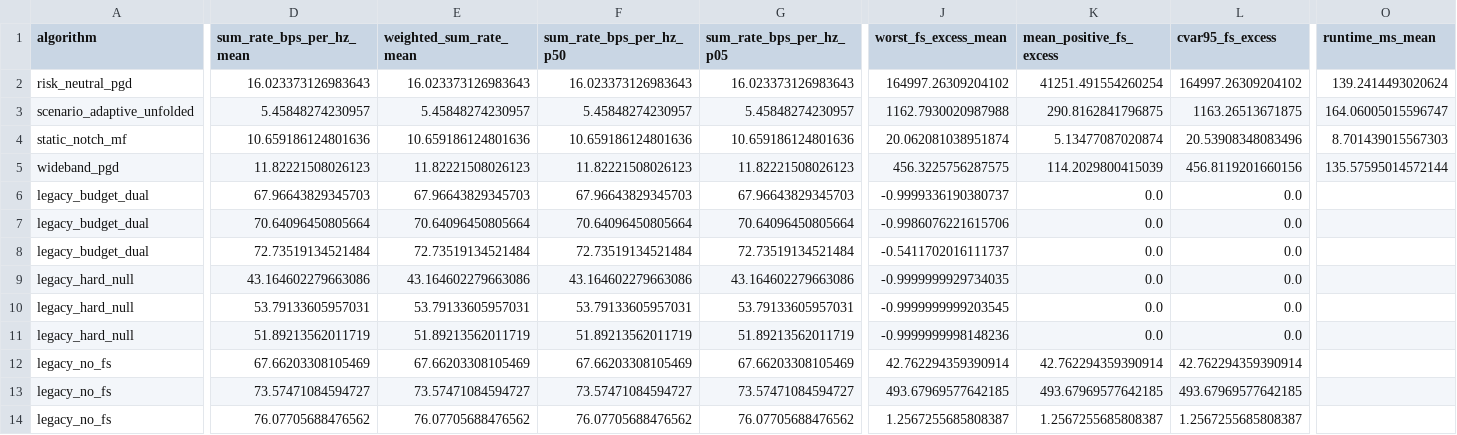
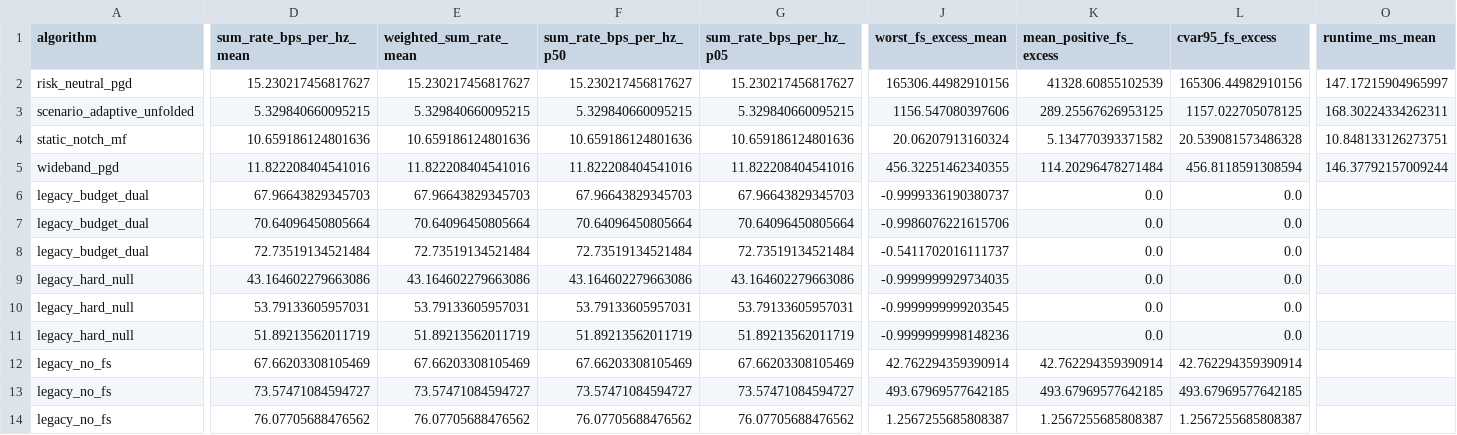
Before and after one commit to afazeliUofT/Deep-Unfolding-FR3, a CSV file: results/twc_smoke_bundle/twc_pipeline/metrics_summary_with_legacy.csv, drawn as a sheet; only a part is shown, gaps mark what is left out; the diff covers the shown part only; the diff names each change by its address in the sheet, - before the commit and + after, or states it on an @@ line.

```diff
--- a/results/twc_smoke_bundle/twc_pipeline/metrics_summary_with_legacy.csv
+++ b/results/twc_smoke_bundle/twc_pipeline/metrics_summary_with_legacy.csv
-D2 (sum_rate_bps_per_hz_mean): 16.023373126983643
+D2 (sum_rate_bps_per_hz_mean): 15.230217456817627
-E2 (weighted_sum_rate_mean): 16.023373126983643
+E2 (weighted_sum_rate_mean): 15.230217456817627
-F2 (sum_rate_bps_per_hz_p50): 16.023373126983643
+F2 (sum_rate_bps_per_hz_p50): 15.230217456817627
-G2 (sum_rate_bps_per_hz_p05): 16.023373126983643
+G2 (sum_rate_bps_per_hz_p05): 15.230217456817627
-J2 (worst_fs_excess_mean): 164997.26309204102
+J2 (worst_fs_excess_mean): 165306.44982910156
-K2 (mean_positive_fs_excess): 41251.491554260254
+K2 (mean_positive_fs_excess): 41328.60855102539
-L2 (cvar95_fs_excess): 164997.26309204102
+L2 (cvar95_fs_excess): 165306.44982910156
-O2 (runtime_ms_mean): 139.2414493020624
+O2 (runtime_ms_mean): 147.17215904965997
-D3 (sum_rate_bps_per_hz_mean): 5.45848274230957
+D3 (sum_rate_bps_per_hz_mean): 5.329840660095215
-E3 (weighted_sum_rate_mean): 5.45848274230957
+E3 (weighted_sum_rate_mean): 5.329840660095215
-F3 (sum_rate_bps_per_hz_p50): 5.45848274230957
+F3 (sum_rate_bps_per_hz_p50): 5.329840660095215
-G3 (sum_rate_bps_per_hz_p05): 5.45848274230957
+G3 (sum_rate_bps_per_hz_p05): 5.329840660095215
-J3 (worst_fs_excess_mean): 1162.7930020987988
+J3 (worst_fs_excess_mean): 1156.547080397606
-K3 (mean_positive_fs_excess): 290.8162841796875
+K3 (mean_positive_fs_excess): 289.25567626953125
-L3 (cvar95_fs_excess): 1163.26513671875
+L3 (cvar95_fs_excess): 1157.022705078125
-O3 (runtime_ms_mean): 164.06005015596747
+O3 (runtime_ms_mean): 168.30224334262311
-J4 (worst_fs_excess_mean): 20.062081038951874
+J4 (worst_fs_excess_mean): 20.06207913160324
-K4 (mean_positive_fs_excess): 5.13477087020874
+K4 (mean_positive_fs_excess): 5.134770393371582
-L4 (cvar95_fs_excess): 20.53908348083496
+L4 (cvar95_fs_excess): 20.539081573486328
-O4 (runtime_ms_mean): 8.701439015567303
+O4 (runtime_ms_mean): 10.848133126273751
-D5 (sum_rate_bps_per_hz_mean): 11.82221508026123
+D5 (sum_rate_bps_per_hz_mean): 11.822208404541016
-E5 (weighted_sum_rate_mean): 11.82221508026123
+E5 (weighted_sum_rate_mean): 11.822208404541016
-F5 (sum_rate_bps_per_hz_p50): 11.82221508026123
+F5 (sum_rate_bps_per_hz_p50): 11.822208404541016
-G5 (sum_rate_bps_per_hz_p05): 11.82221508026123
+G5 (sum_rate_bps_per_hz_p05): 11.822208404541016
-J5 (worst_fs_excess_mean): 456.3225756287575
+J5 (worst_fs_excess_mean): 456.32251462340355
-K5 (mean_positive_fs_excess): 114.2029800415039
+K5 (mean_positive_fs_excess): 114.20296478271484
-L5 (cvar95_fs_excess): 456.8119201660156
+L5 (cvar95_fs_excess): 456.8118591308594
-O5 (runtime_ms_mean): 135.57595014572144
+O5 (runtime_ms_mean): 146.37792157009244
```
Also changed, not shown: 3 edited cells elsewhere in this file, results/twc_smoke_bundle/twc_pipeline/algorithm_history.csv, results/twc_smoke_bundle/twc_pipeline/metrics_per_sample.csv, 26 other files.
